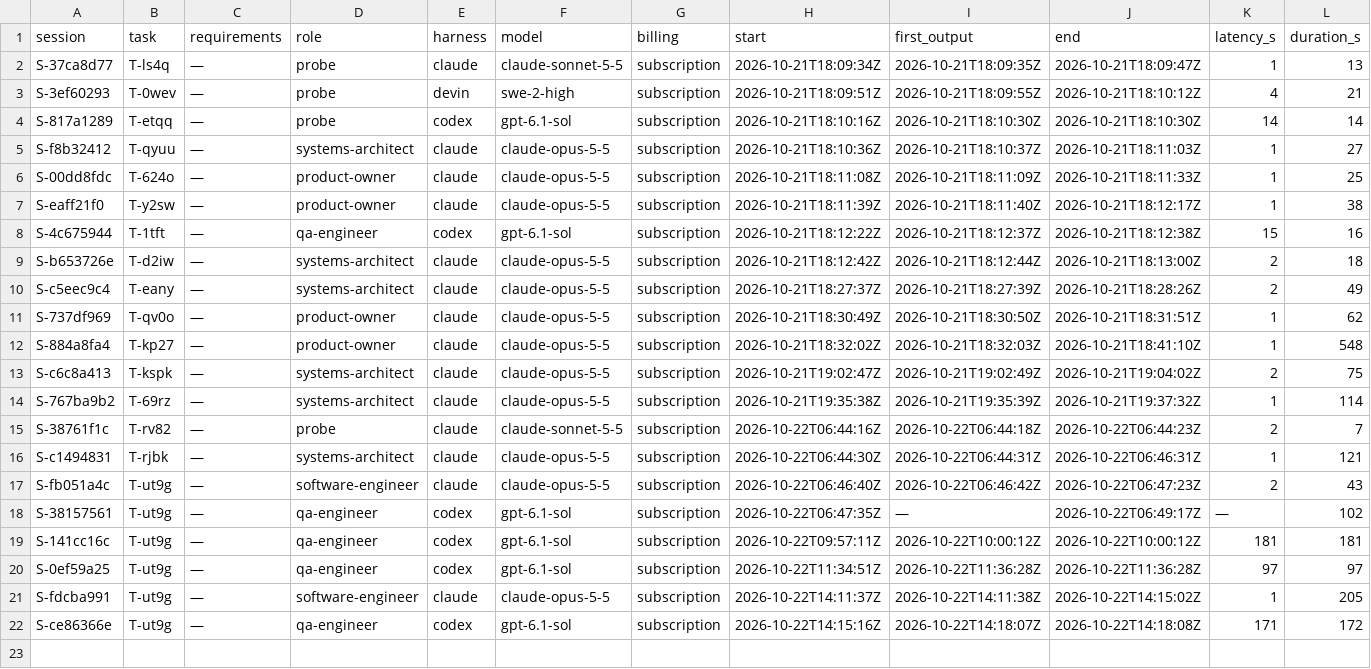
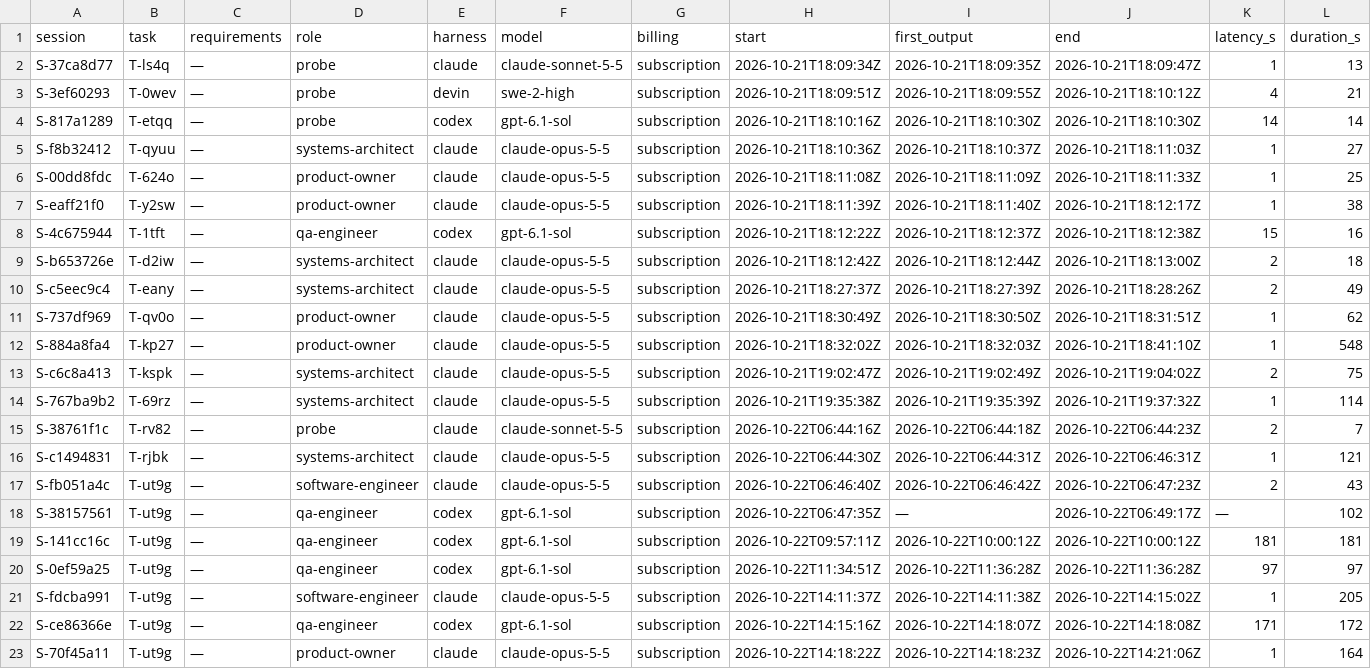
Before and after one commit to pharzam/layup-uat-m2e, a TSV file: telemetry.tsv, drawn as a sheet; only a part is shown; rows hold the shown columns only; the diff names each change by its address in the sheet, - before the commit and + after, or states it on an @@ line.

```diff
--- a/telemetry.tsv
+++ b/telemetry.tsv
+row 23: S-70f45a11 | T-ut9g | — | product-owner | claude | claude-opus-5-5 | subscription | 2026-10-22T14:18:22Z | 2026-10-22T14:18:23Z | 2026-10-22T14:21:06Z | 1 | 164
```
Also changed, not shown: tasks/T-ut9g/events.tsv, 1 other file.
